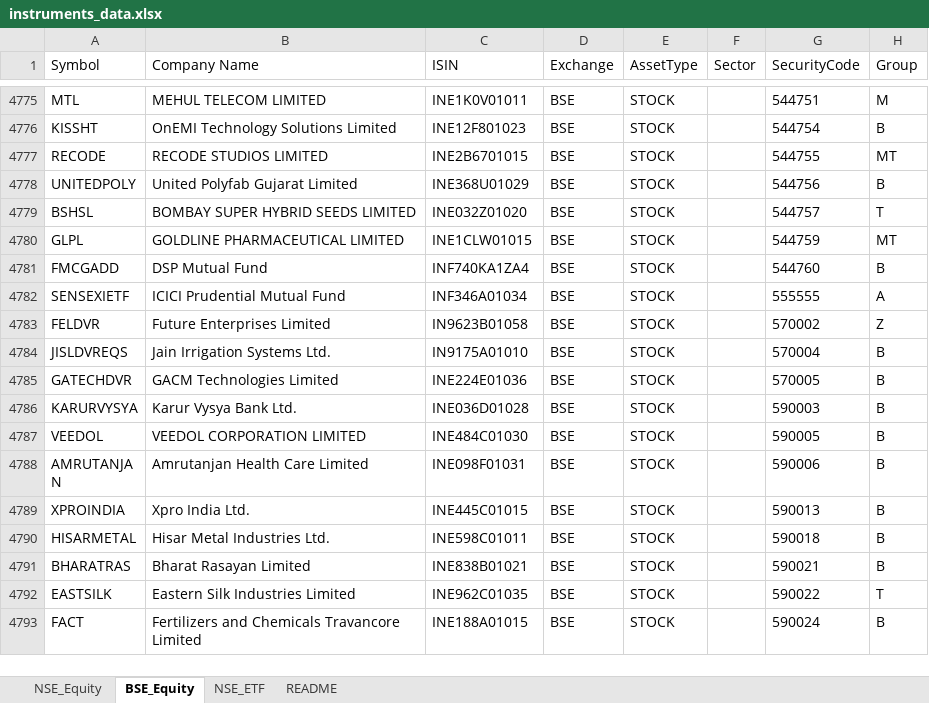
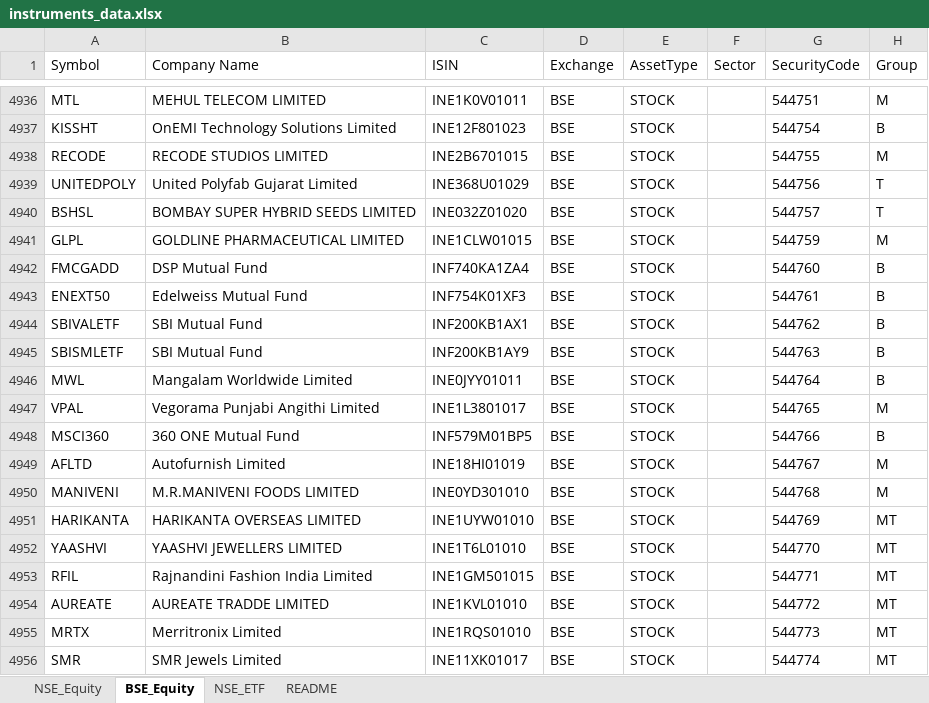
Before and after one commit to riyazpanarwala/portfin-nextjs, an Excel workbook: public/instruments_data.xlsx, sheet BSE_Equity, drawn as a sheet; only a part is shown, gaps mark what is left out; the shorter side is filled out with more unchanged rows; values as stored, in another font and other column widths than the file's, no borders; addresses are those after the commit; the diff covers the shown part only; the diff names each change by its address in the sheet, - before the commit and + after, or states it on an @@ line.

Commit message:
update etf, nse and bse list

```diff
--- a/public/instruments_data.xlsx (sheet BSE_Equity)
+++ b/public/instruments_data.xlsx (sheet BSE_Equity)
-H4938 (Group): MT
+H4938 (Group): M
-H4939 (Group): B
+H4939 (Group): T
-H4941 (Group): MT
+H4941 (Group): M
+row 4943: ENEXT50 | Edelweiss Mutual Fund | INF754K01XF3 | BSE | STOCK |  | 544761 | B
+row 4944: SBIVALETF | SBI Mutual Fund | INF200KB1AX1 | BSE | STOCK |  | 544762 | B
+row 4945: SBISMLETF | SBI Mutual Fund | INF200KB1AY9 | BSE | STOCK |  | 544763 | B
+row 4946: MWL | Mangalam Worldwide Limited | INE0JYY01011 | BSE | STOCK |  | 544764 | B
+row 4947: VPAL | Vegorama Punjabi Angithi Limited | INE1L3801017 | BSE | STOCK |  | 544765 | M
+row 4948: MSCI360 | 360 ONE Mutual Fund | INF579M01BP5 | BSE | STOCK |  | 544766 | B
+row 4949: AFLTD | Autofurnish Limited | INE18HI01019 | BSE | STOCK |  | 544767 | M
+row 4950: MANIVENI | M.R.MANIVENI FOODS LIMITED | INE0YD301010 | BSE | STOCK |  | 544768 | M
+row 4951: HARIKANTA | HARIKANTA OVERSEAS LIMITED | INE1UYW01010 | BSE | STOCK |  | 544769 | MT
+row 4952: YAASHVI | YAASHVI JEWELLERS LIMITED | INE1T6L01010 | BSE | STOCK |  | 544770 | MT
+row 4953: RFIL | Rajnandini Fashion India Limited | INE1GM501015 | BSE | STOCK |  | 544771 | MT
+row 4954: AUREATE | AUREATE TRADDE LIMITED | INE1KVL01010 | BSE | STOCK |  | 544772 | MT
+row 4955: MRTX | Merritronix Limited | INE1RQS01010 | BSE | STOCK |  | 544773 | MT
+row 4956: SMR | SMR Jewels Limited | INE11XK01017 | BSE | STOCK |  | 544774 | MT
```
Also changed, not shown: 185 added rows, 10 removed rows and 259 edited cells elsewhere in this sheet, sheet NSE_Equity, sheet NSE_ETF, sheet README, 4 other files.
